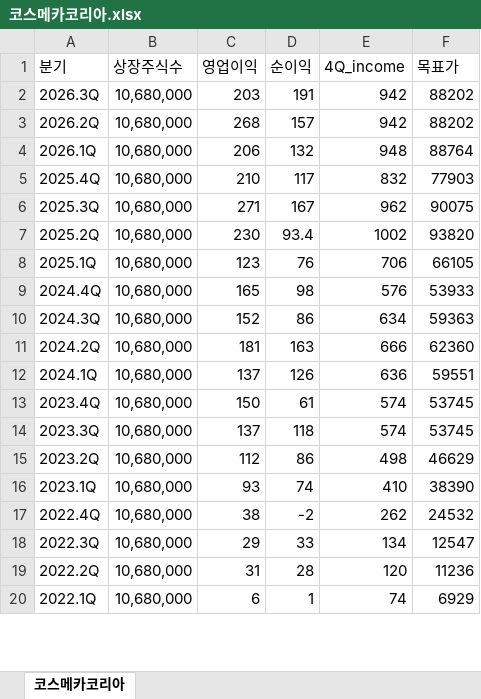
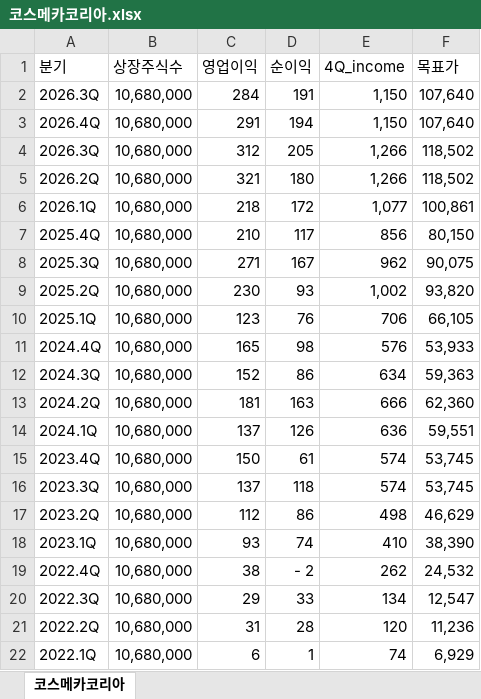
Before and after one commit to ieguru/mytrader, an Excel workbook: file/코스메카코리아.xlsx, sheet 코스메카코리아, drawn as a sheet; only a part is shown; values as stored, in another font and other column widths than the file's, no borders; addresses are those after the commit; the diff covers the shown part only; the diff names each change by its address in the sheet, - before the commit and + after, or states it on an @@ line.

```diff
--- a/file/코스메카코리아.xlsx (sheet 코스메카코리아)
+++ b/file/코스메카코리아.xlsx (sheet 코스메카코리아)
-C2 (영업이익): 203
+C2 (영업이익): 284
-E2 (4Q_income): 942
+E2 (4Q_income): 1,150
-F2 (목표가): 88202
+F2 (목표가): 107,640
+row 3: 2026.4Q | 10,680,000 | 291 | 194 | 1,150 | 107,640
+row 4: 2026.3Q | 10,680,000 | 312 | 205 | 1,266 | 118,502
-C5 (영업이익): 268
+C5 (영업이익): 321
-D5 (순이익): 157
+D5 (순이익): 180
-E5 (4Q_income): 942
+E5 (4Q_income): 1,266
-F5 (목표가): 88202
+F5 (목표가): 118,502
-C6 (영업이익): 206
+C6 (영업이익): 218
-D6 (순이익): 132
+D6 (순이익): 172
-E6 (4Q_income): 948
+E6 (4Q_income): 1,077
-F6 (목표가): 88764
+F6 (목표가): 100,861
-E7 (4Q_income): 832
+E7 (4Q_income): 856
-F7 (목표가): 77903
+F7 (목표가): 80,150
-F8 (목표가): 90075
+F8 (목표가): 90,075
-D9 (순이익): 93.4
+D9 (순이익): 93
-E9 (4Q_income): 1002
+E9 (4Q_income): 1,002
-F9 (목표가): 93820
+F9 (목표가): 93,820
-F10 (목표가): 66105
+F10 (목표가): 66,105
-F11 (목표가): 53933
+F11 (목표가): 53,933
-F12 (목표가): 59363
+F12 (목표가): 59,363
-F13 (목표가): 62360
+F13 (목표가): 62,360
-F14 (목표가): 59551
+F14 (목표가): 59,551
-F15:F16 (목표가): 53745
+F15:F16 (목표가): 53,745
-F17 (목표가): 46629
+F17 (목표가): 46,629
-F18 (목표가): 38390
+F18 (목표가): 38,390
-D19 (순이익): -2
+D19 (순이익): - 2
-F19 (목표가): 24532
+F19 (목표가): 24,532
-F20 (목표가): 12547
+F20 (목표가): 12,547
-F21 (목표가): 11236
+F21 (목표가): 11,236
-F22 (목표가): 6929
+F22 (목표가): 6,929
```
Also changed, not shown: 7 edited cells elsewhere in this sheet, formulas that keep their value, file/SK이노베이션.xlsx, file/동국제약.xlsx, 21 other files.
